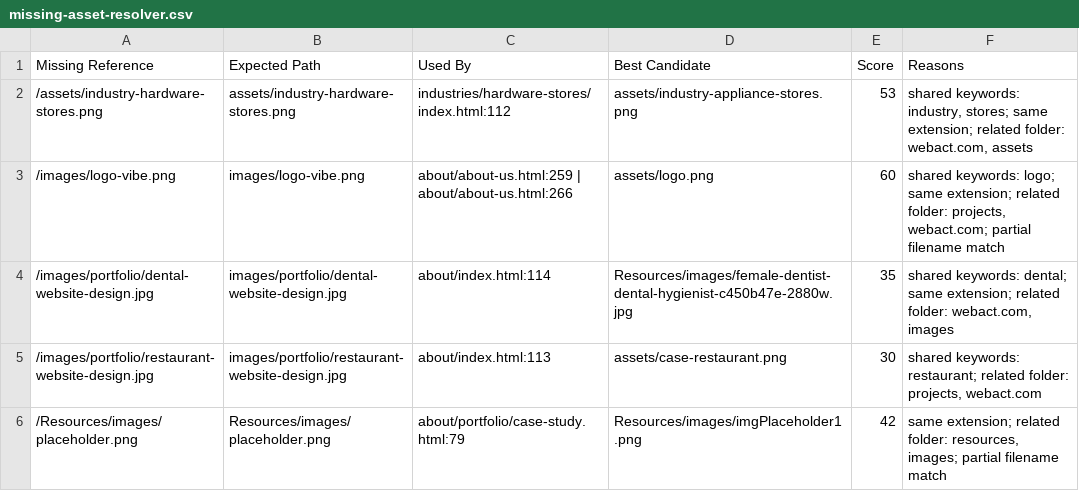
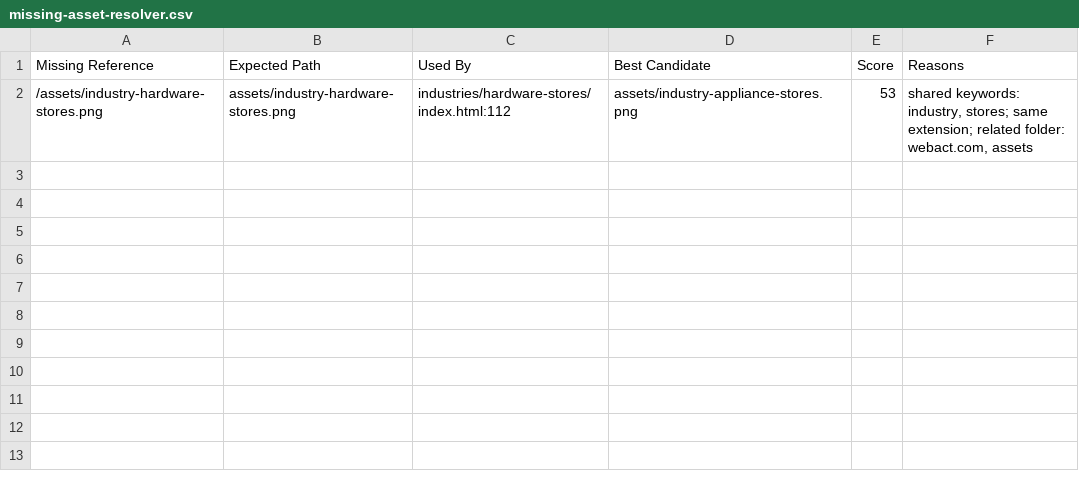
Before and after one commit to WebActCos/webact-redesign, a CSV file: tools/audit/reports/asset-resolver/missing-asset-resolver.csv, drawn as a sheet.

Commit message:
Resolve missing partner and portfolio assets

```diff
--- a/tools/audit/reports/asset-resolver/missing-asset-resolver.csv
+++ b/tools/audit/reports/asset-resolver/missing-asset-resolver.csv
@@ -2,5 +2 @@
 "/assets/industry-hardware-stores.png","assets/industry-hardware-stores.png","industries/hardware-stores/index.html:112","assets/industry-appliance-stores.png","53","shared keywords: industry, stores; same extension; related folder: webact.com, assets"
-"/images/logo-vibe.png","images/logo-vibe.png","about/about-us.html:259 | about/about-us.html:266","assets/logo.png","60","shared keywords: logo; same extension; related folder: projects, webact.com; partial filename match"
-"/images/portfolio/dental-website-design.jpg","images/portfolio/dental-website-design.jpg","about/index.html:114","Resources/images/female-dentist-dental-hygienist-c450b47e-2880w.jpg","35","shared keywords: dental; same extension; related folder: webact.com, images"
-"/images/portfolio/restaurant-website-design.jpg","images/portfolio/restaurant-website-design.jpg","about/index.html:113","assets/case-restaurant.png","30","shared keywords: restaurant; related folder: projects, webact.com"
-"/Resources/images/placeholder.png","Resources/images/placeholder.png","about/portfolio/case-study.html:79","Resources/images/imgPlaceholder1.png","42","same extension; related folder: resources, images; partial filename match"
```
Also changed, not shown: 5 other files.
